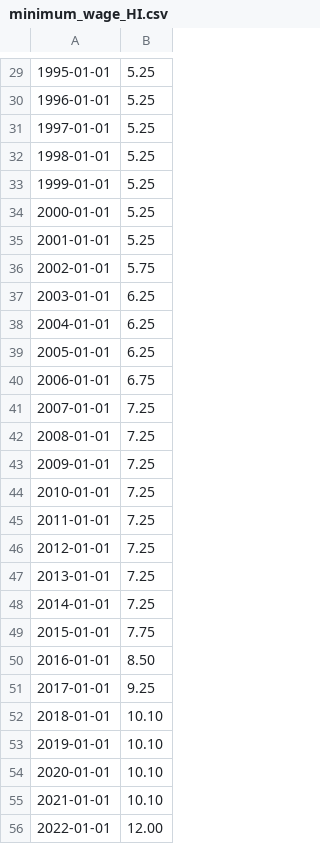
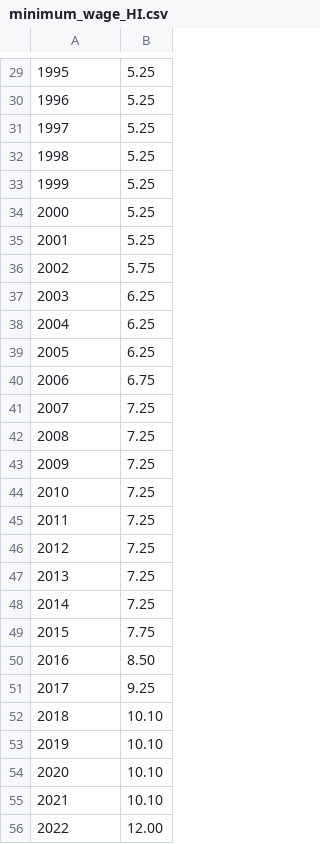
Before and after one commit to daniel-lim-ocid/datasets, a CSV file: minimum_wage_HI.csv, drawn as a sheet; only a part is shown, gaps mark what is left out; the diff covers the shown part only; the diff names each change by its address in the sheet, - before the commit and + after, or states it on an @@ line.

```diff
--- a/minimum_wage_HI.csv
+++ b/minimum_wage_HI.csv
-A29: 1995-01-01
+A29: 1995
-A30: 1996-01-01
+A30: 1996
-A31: 1997-01-01
+A31: 1997
-A32: 1998-01-01
+A32: 1998
-A33: 1999-01-01
+A33: 1999
-A34: 2000-01-01
+A34: 2000
-A35: 2001-01-01
+A35: 2001
-A36: 2002-01-01
+A36: 2002
-A37: 2003-01-01
+A37: 2003
-A38: 2004-01-01
+A38: 2004
-A39: 2005-01-01
+A39: 2005
-A40: 2006-01-01
+A40: 2006
-A41: 2007-01-01
+A41: 2007
-A42: 2008-01-01
+A42: 2008
-A43: 2009-01-01
+A43: 2009
-A44: 2010-01-01
+A44: 2010
-A45: 2011-01-01
+A45: 2011
-A46: 2012-01-01
+A46: 2012
-A47: 2013-01-01
+A47: 2013
-A48: 2014-01-01
+A48: 2014
-A49: 2015-01-01
+A49: 2015
-A50: 2016-01-01
+A50: 2016
-A51: 2017-01-01
+A51: 2017
-A52: 2018-01-01
+A52: 2018
-A53: 2019-01-01
+A53: 2019
-A54: 2020-01-01
+A54: 2020
-A55: 2021-01-01
+A55: 2021
-A56: 2022-01-01
+A56: 2022
```
Also changed, not shown: 1 added row, 1 removed row and 31 edited cells elsewhere in this file, literacy_rates.csv.
